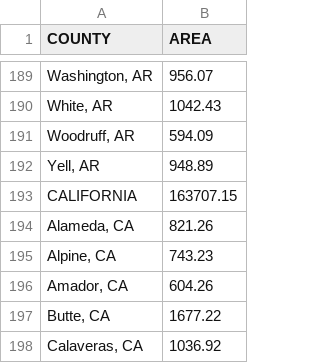
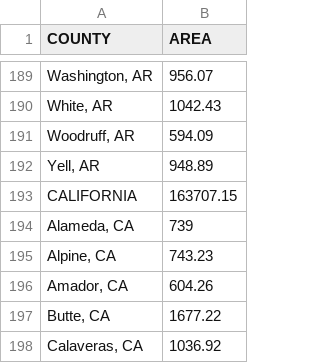
Before and after one commit to jahsharshad/Responder, a CSV file: County_Area.csv, drawn as a sheet; only a part is shown, gaps mark what is left out; the diff names each change by its address in the sheet, - before the commit and + after, or states it on an @@ line.

Commit message:
Changed data

```diff
--- a/County_Area.csv
+++ b/County_Area.csv
-B194 (AREA): 821.26
+B194 (AREA): 739
```
